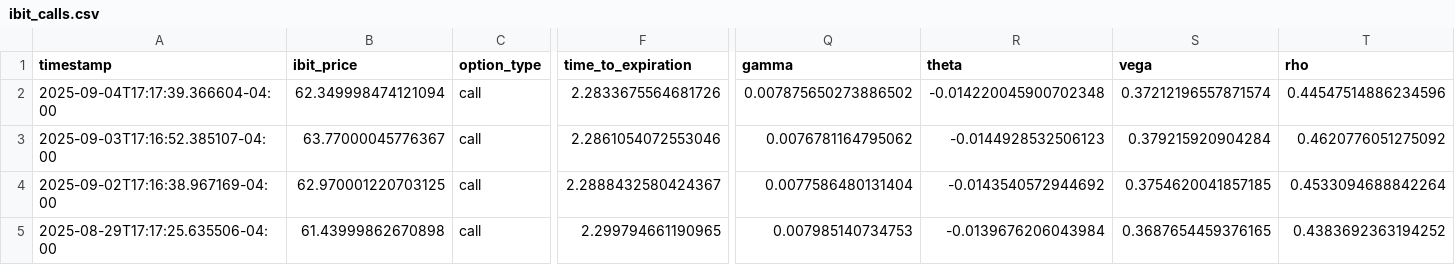
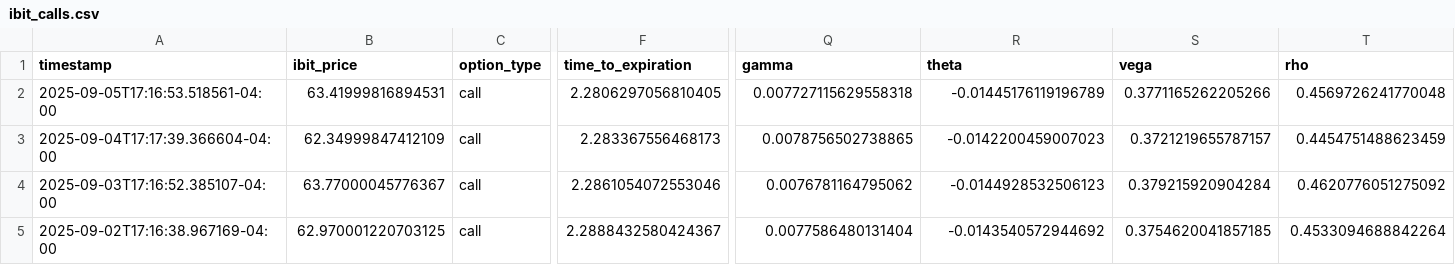
Before and after one commit to analytics-01/analytics-01.github.io, a CSV file: projects/IBIT_Call_Monitor/data/ibit_calls.csv, drawn as a sheet; only a part is shown, gaps mark what is left out; the shorter side is filled out with more unchanged rows; addresses are those after the commit; rows hold the shown columns only; the diff names each change by its address in the sheet, - before the commit and + after, or states it on an @@ line.

```diff
--- a/projects/IBIT_Call_Monitor/data/ibit_calls.csv
+++ b/projects/IBIT_Call_Monitor/data/ibit_calls.csv
+row 2: 2025-09-05T17:16:53.518561-04:00 | 63.41999816894531 | call | 2.2806297056810405 | 0.007727115629558318 | -0.01445176119196789 | 0.3771165262205266 | 0.4569726241770048
-B3 (ibit_price): 62.349998474121094
+B3 (ibit_price): 62.34999847412109
-F3 (time_to_expiration): 2.2833675564681726
+F3 (time_to_expiration): 2.283367556468173
-Q3 (gamma): 0.007875650273886502
+Q3 (gamma): 0.0078756502738865
-R3 (theta): -0.014220045900702348
+R3 (theta): -0.0142200459007023
-S3 (vega): 0.37212196557871574
+S3 (vega): 0.3721219655787157
-T3 (rho): 0.44547514886234596
+T3 (rho): 0.4454751488623459
```
Also changed, not shown: docs/projects/IBIT_Call_Monitor/data/ibit_calls.csv.
